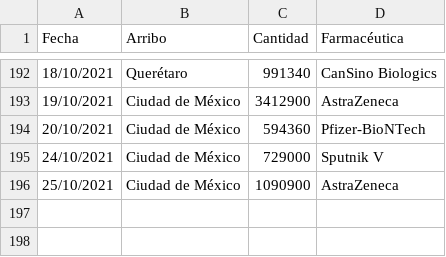
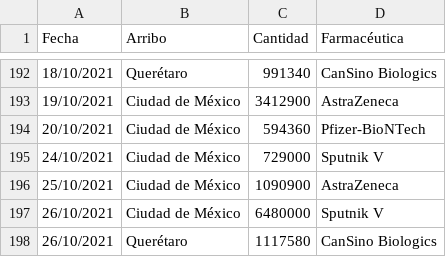
Before and after one commit to fdealbam/Vacunas, a CSV file: vacunasreport.csv, drawn as a sheet; only a part is shown, gaps mark what is left out.

Commit message:
Update vacunasreport.csv

```diff
--- a/vacunasreport.csv
+++ b/vacunasreport.csv
@@ -196 +196,3 @@ Fecha,Arribo,Cantidad,Farmacéutica
 25/10/2021,Ciudad de México,1090900,AstraZeneca
+26/10/2021,Ciudad de México,6480000,Sputnik V
+26/10/2021,Querétaro,1117580,CanSino Biologics
```
